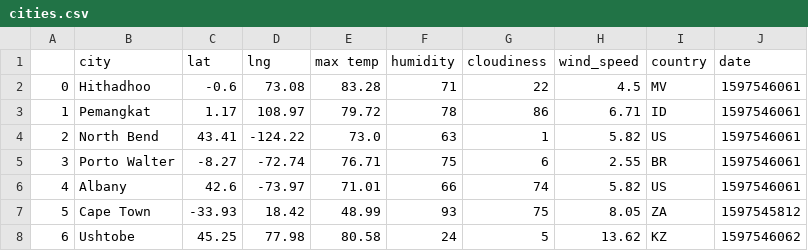
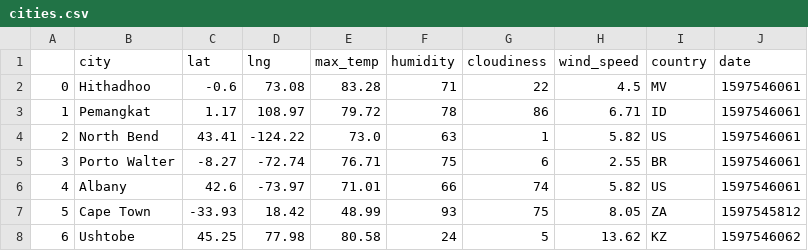
Before and after one commit to gamem001/python_api, a CSV file: output_data/cities.csv, drawn as a sheet; only a part is shown.

```diff
--- a/output_data/cities.csv
+++ b/output_data/cities.csv
@@ -1,2 +1,2 @@
-,city,lat,lng,max temp,humidity,cloudiness,wind_speed,country,date
+,city,lat,lng,max_temp,humidity,cloudiness,wind_speed,country,date
 0,Hithadhoo,-0.6,73.08,83.28,71,22,4.5,MV,1597546061
```
Also changed, not shown: 3 other files.
